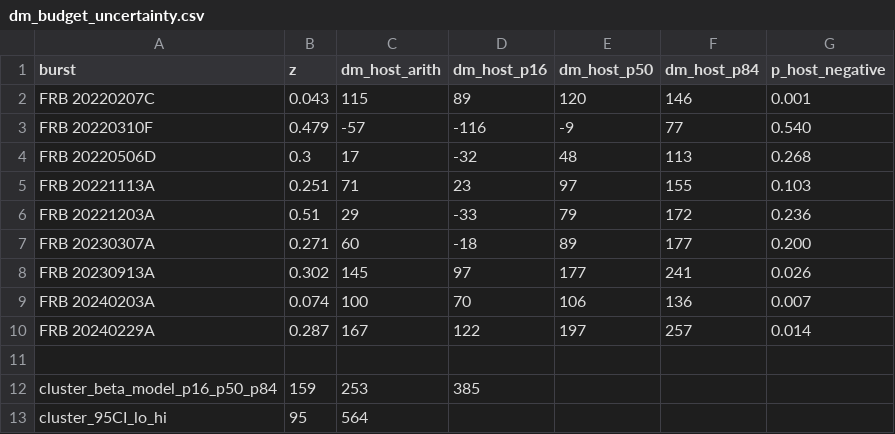
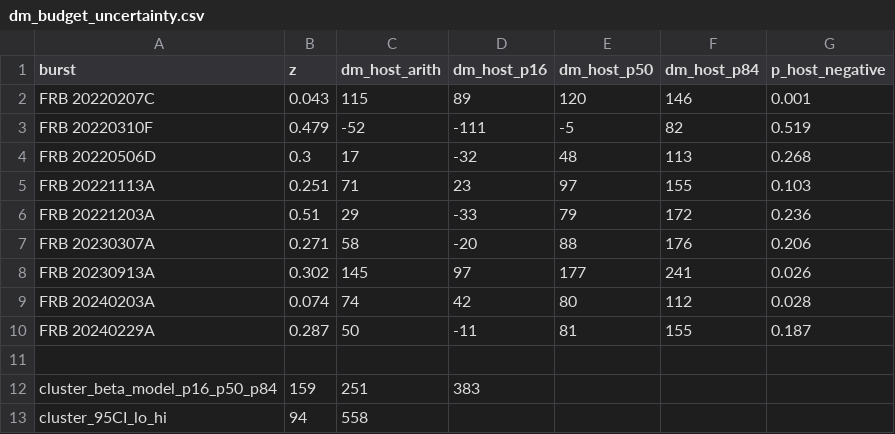
Before and after one commit to jakobtfaber/Faber2026, a CSV file: scripts/dm_budget_uncertainty.csv, drawn as a sheet.

Commit message:
census remediation: empirical masses govern the intervening budget (owner adjudications 2026-07-15)
Implements the owner-approved remediation package (A-D) on the manuscript
side, stacked on FLITS #184:

- budget_table.tex / foreground_table.tex regenerated: DM_int nonzero on
  four sightlines (20230307A 243, 20240229A 117, 20240203A 26,
  20220310F 6); footnote m retired; foreground table deduplicated
  (23 physical systems, dual-listed IDs, confirmed b uniformly recomputed).
- scripts/dm_budget_uncertainty.py + per-system CSV: remediated DM_int and
  measured-mass prior families; posteriors re-run (seed 20260707) -- all
  physical; FRB 20220310F remains the marginal-zero sightline (-5, P=0.52);
  largest median now FRB 20230913A (177). Figures regenerated.
- observations.tex: census counts restated in physical systems (35 catalog
  candidates -> 28 physical; 10 confirmed = 9 halos + cluster; 5 refuted;
  six WISE-only mass-indeterminate candidates); dedupe + uniform-geometry
  methodology stated; whitney-1473 WISE-blend correction documented
  (optical Zibetti-09 g-z mass adopted; ref added to refs.bib).
- budget.tex: budget and census now share the same per-candidate empirical
  masses; seven of nine physical confirmed halos contribute; the
  mass-prescription-tension caveat from PR #81 is retired (resolved).
- results/abstract/conclusions/appendix: intervening column dominated by
  the cluster sightline with a secondary 117 pc/cm3 contribution toward
  FRB 20240229A; host medians span -5..180; per-galaxy columns 6-76.
- CONTEXT.md: remediation recorded in the census trust-state block.

Verification: latexmk clean (32 pp, 0 undefined); F3 audit clean;
render_budget_table --check OK; manuscript tests 13 pass.

```diff
--- a/scripts/dm_budget_uncertainty.csv
+++ b/scripts/dm_budget_uncertainty.csv
@@ -2,3 +2,3 @@ burst,z,dm_host_arith,dm_host_p16,dm_host_p50,dm_host_p84,p_host_negative
 FRB 20220207C,0.043,115,89,120,146,0.001
-FRB 20220310F,0.479,-57,-116,-9,77,0.540
+FRB 20220310F,0.479,-52,-111,-5,82,0.519
 FRB 20220506D,0.3,17,-32,48,113,0.268
@@ -6,8 +6,8 @@ FRB 20221113A,0.251,71,23,97,155,0.103
 FRB 20221203A,0.51,29,-33,79,172,0.236
-FRB 20230307A,0.271,60,-18,89,177,0.200
+FRB 20230307A,0.271,58,-20,88,176,0.206
 FRB 20230913A,0.302,145,97,177,241,0.026
-FRB 20240203A,0.074,100,70,106,136,0.007
-FRB 20240229A,0.287,167,122,197,257,0.014
+FRB 20240203A,0.074,74,42,80,112,0.028
+FRB 20240229A,0.287,50,-11,81,155,0.187
 
-cluster_beta_model_p16_p50_p84,159,253,385
-cluster_95CI_lo_hi,95,564
+cluster_beta_model_p16_p50_p84,159,251,383
+cluster_95CI_lo_hi,94,558
```
Also changed, not shown: scripts/dm_budget_intervening_systems.csv, 16 other files.
